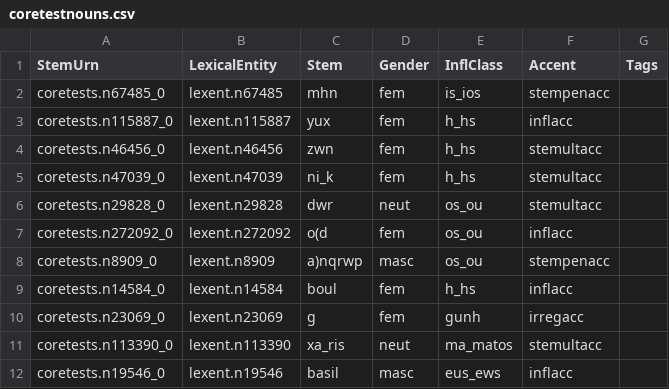
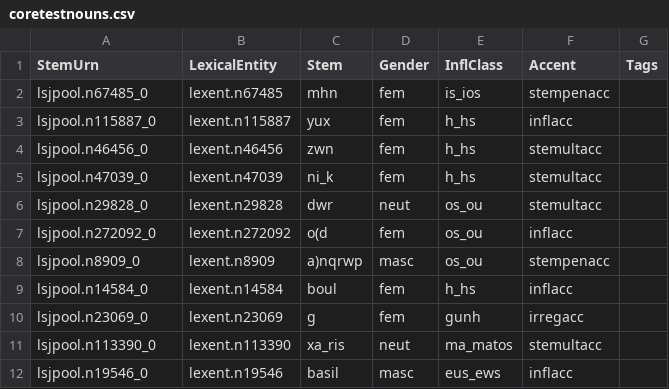
Before and after one commit to neelsmith/greeklang, a CSV file: morphology/sampledata/stems-lexica/nouns/coretestnouns.csv, drawn as a sheet.

Commit message:
Move coretestnouns into lsjpool namespace.

```diff
--- a/morphology/sampledata/stems-lexica/nouns/coretestnouns.csv
+++ b/morphology/sampledata/stems-lexica/nouns/coretestnouns.csv
@@ -1,12 +1,12 @@
 StemUrn,LexicalEntity,Stem,Gender,InflClass,Accent,Tags
-coretests.n67485_0,lexent.n67485,mhn,fem,is_ios,stempenacc,
-coretests.n115887_0,lexent.n115887,yux,fem,h_hs,inflacc,
-coretests.n46456_0,lexent.n46456,zwn,fem,h_hs,stemultacc,
-coretests.n47039_0,lexent.n47039,ni_k,fem,h_hs,stemultacc,
-coretests.n29828_0,lexent.n29828,dwr,neut,os_ou,stemultacc,
-coretests.n272092_0,lexent.n272092,o(d,fem,os_ou,inflacc,
-coretests.n8909_0,lexent.n8909,a)nqrwp,masc,os_ou,stempenacc,
-coretests.n14584_0,lexent.n14584,boul,fem,h_hs,inflacc,
-coretests.n23069_0,lexent.n23069,g,fem,gunh,irregacc,
-coretests.n113390_0,lexent.n113390,xa_ris,neut,ma_matos,stemultacc,
-coretests.n19546_0,lexent.n19546,basil,masc,eus_ews,inflacc,
+lsjpool.n67485_0,lexent.n67485,mhn,fem,is_ios,stempenacc,
+lsjpool.n115887_0,lexent.n115887,yux,fem,h_hs,inflacc,
+lsjpool.n46456_0,lexent.n46456,zwn,fem,h_hs,stemultacc,
+lsjpool.n47039_0,lexent.n47039,ni_k,fem,h_hs,stemultacc,
+lsjpool.n29828_0,lexent.n29828,dwr,neut,os_ou,stemultacc,
+lsjpool.n272092_0,lexent.n272092,o(d,fem,os_ou,inflacc,
+lsjpool.n8909_0,lexent.n8909,a)nqrwp,masc,os_ou,stempenacc,
+lsjpool.n14584_0,lexent.n14584,boul,fem,h_hs,inflacc,
+lsjpool.n23069_0,lexent.n23069,g,fem,gunh,irregacc,
+lsjpool.n113390_0,lexent.n113390,xa_ris,neut,ma_matos,stemultacc,
+lsjpool.n19546_0,lexent.n19546,basil,masc,eus_ews,inflacc,
```
